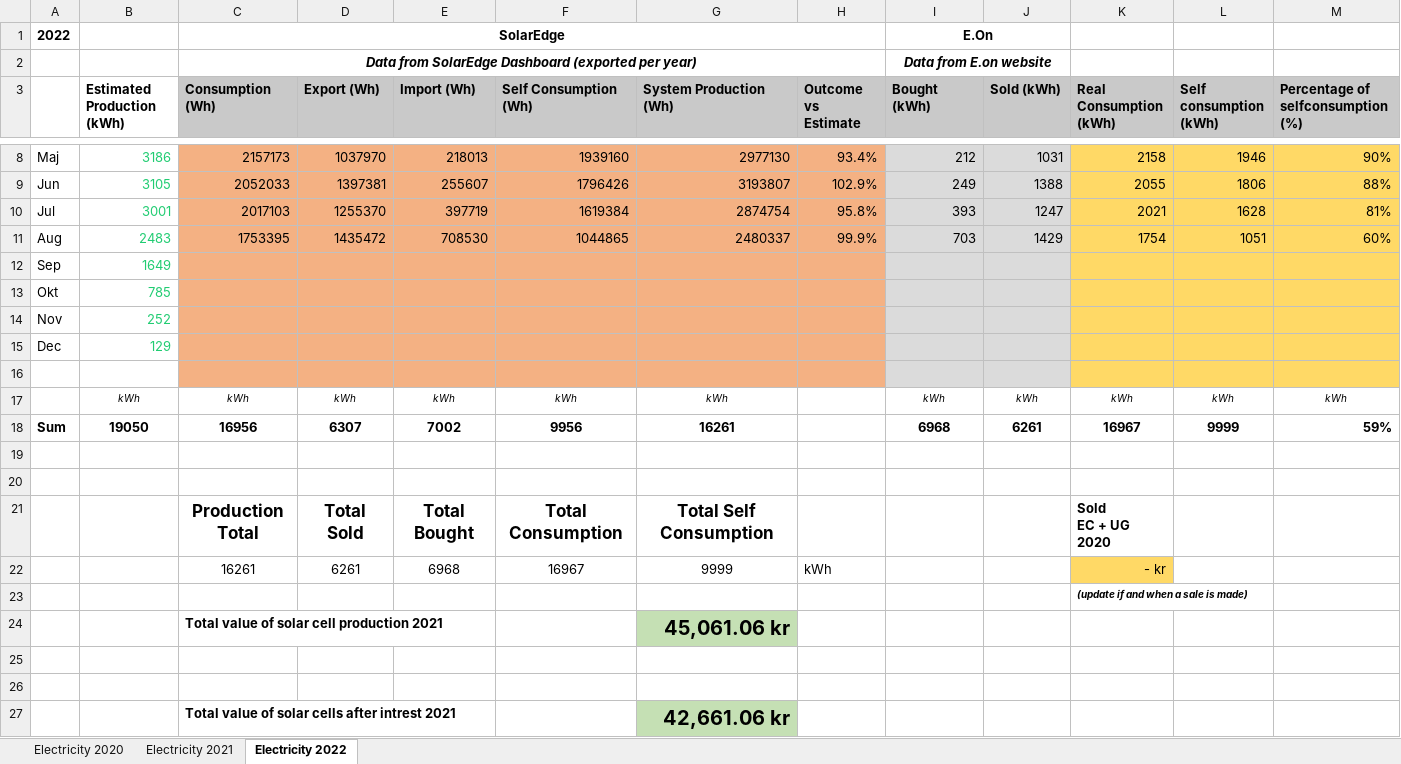
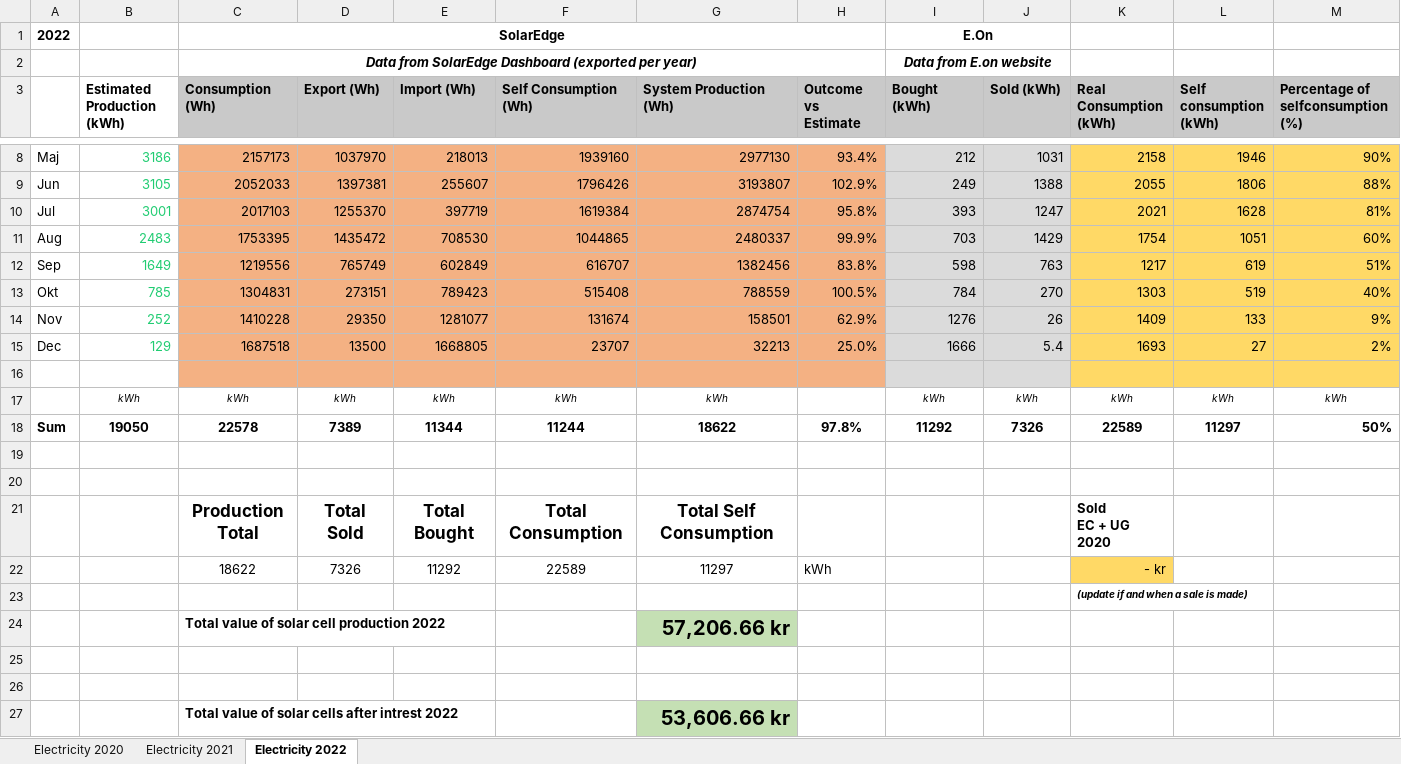
Before and after one commit to magpern/ElectricityCalculations, an Excel workbook: PV_investment_electricity_cost.xlsx, sheet Electricity 2022, drawn as a sheet; only a part is shown, gaps mark what is left out; values as stored, in another font and other column widths than the file's, no borders; removed rows and columns are numbered as before the commit, all else as after; rows hold the shown columns only; the diff names each change by its address in the sheet, - before the commit and + after, or states it on an @@ line.

Commit message:
Updated to December 2022

```diff
--- a/PV_investment_electricity_cost.xlsx (sheet Electricity 2022)
+++ b/PV_investment_electricity_cost.xlsx (sheet Electricity 2022)
-row 12: Sep | 1649
-row 13: Okt | 785
-row 14: Nov | 252
-row 15: Dec | 129
+row 12: Sep | 1649 | 1219556 | 765749 | 602849 | 616707 | 1382456 | 83.8% | 598 | 763 | 1217 | 619 | 51%
+row 13: Okt | 785 | 1304831 | 273151 | 789423 | 515408 | 788559 | 100.5% | 784 | 270 | 1303 | 519 | 40%
+row 14: Nov | 252 | 1410228 | 29350 | 1281077 | 131674 | 158501 | 62.9% | 1276 | 26 | 1409 | 133 | 9%
+row 15: Dec | 129 | 1687518 | 13500 | 1668805 | 23707 | 32213 | 25.0% | 1666 | 5.4 | 1693 | 27 | 2%
-row 18: Sum | 19050 | 16956 | 6307 | 7002 | 9956 | 16261 |  | 6968 | 6261 | 16967 | 9999 | 59%
-row 18: (empty)
+row 18: Sum | 19050 | 22578 | 7389 | 11344 | 11244 | 18622 | 97.8% | 11292 | 7326 | 22589 | 11297 | 50%
-row 20: (empty)
-row 22:  |  | 16261 | 6261 | 6968 | 16967 | 9999 | kWh |  |  | - kr
-row 24:  |  | Total value of solar cell production 2021 |  |  |  | 45,061.06 kr
+row 22:  |  | 18622 | 7326 | 11292 | 22589 | 11297 | kWh |  |  | - kr
+row 24:  |  | Total value of solar cell production 2022 |  |  |  | 57,206.66 kr
+row 25: (empty)
+row 26: (empty)
-C27 (Consumption (Wh)): Total value of solar cells after intrest 2021
+C27 (Consumption (Wh)): Total value of solar cells after intrest 2022
-G27 (System Production (Wh)): 42,661.06 kr
+G27 (System Production (Wh)): 53,606.66 kr
```
